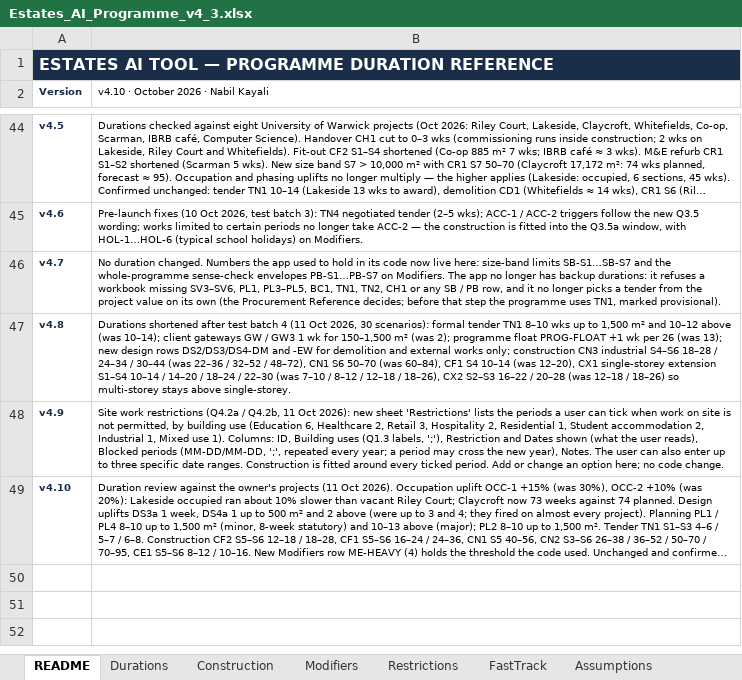
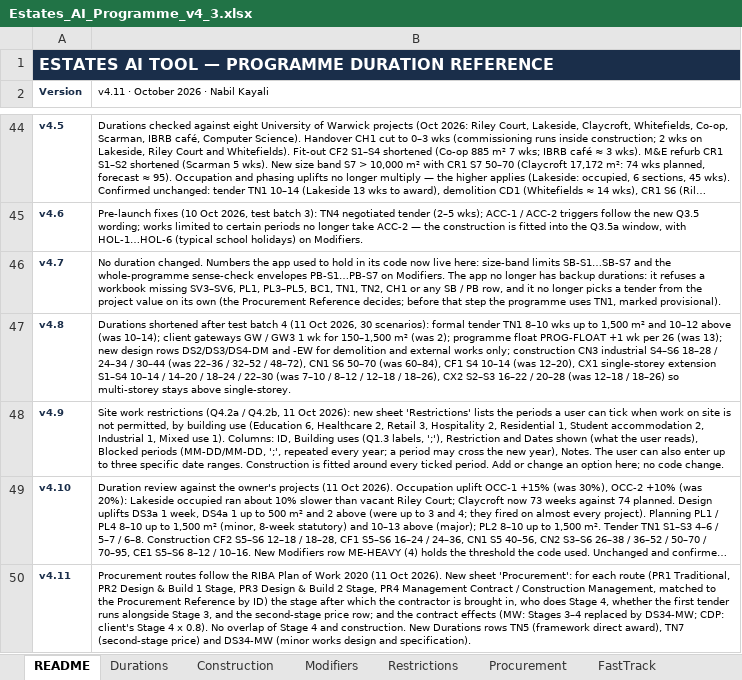
Before and after one commit to MNKayali/estates-ai-tool, an Excel workbook: Estates_AI_Programme_v4_3.xlsx, sheet README, drawn as a sheet; only a part is shown, gaps mark what is left out; long unchanged cells end in …; values as stored, in another font and other column widths than the file's, no borders; the diff names each change by its address in the sheet, - before the commit and + after, or states it on an @@ line.

```diff
--- a/Estates_AI_Programme_v4_3.xlsx (sheet README)
+++ b/Estates_AI_Programme_v4_3.xlsx (sheet README)
+sheet tab: Procurement
-B2: v4.10 · October 2026 · Nabil Kayali
+B2: v4.11 · October 2026 · Nabil Kayali
+row 50: v4.11 | Procurement routes follow the RIBA Plan of Work 2020 (11 Oct 2026). New sheet 'Procurement': for each route (PR1 Traditional, PR2 Design & Build 1 Stage, PR3 Design & Build 2 Stage, PR4 Management Contract / Construction Management, matched to the Procurement Reference by ID) the stage after which the contractor is brought in, who does Stage 4, whether the first tender runs alongside Stage 3, and the second-stage price row; and the contract effects (MW: Stages 3–4 replaced by DS34-MW; CDP: client's Stage 4 x 0.8). No overlap of Stage 4 and construction. New Durations rows TN5 (framework direct award), TN7 (second-stage price) and DS34-MW (minor works design and specification).
```
Also changed, not shown: sheet Durations, NRM1_Cost_Estimate_Tool_v5_2.xlsx, Projento_Procurement_Reference.xlsx, 16 other files.
